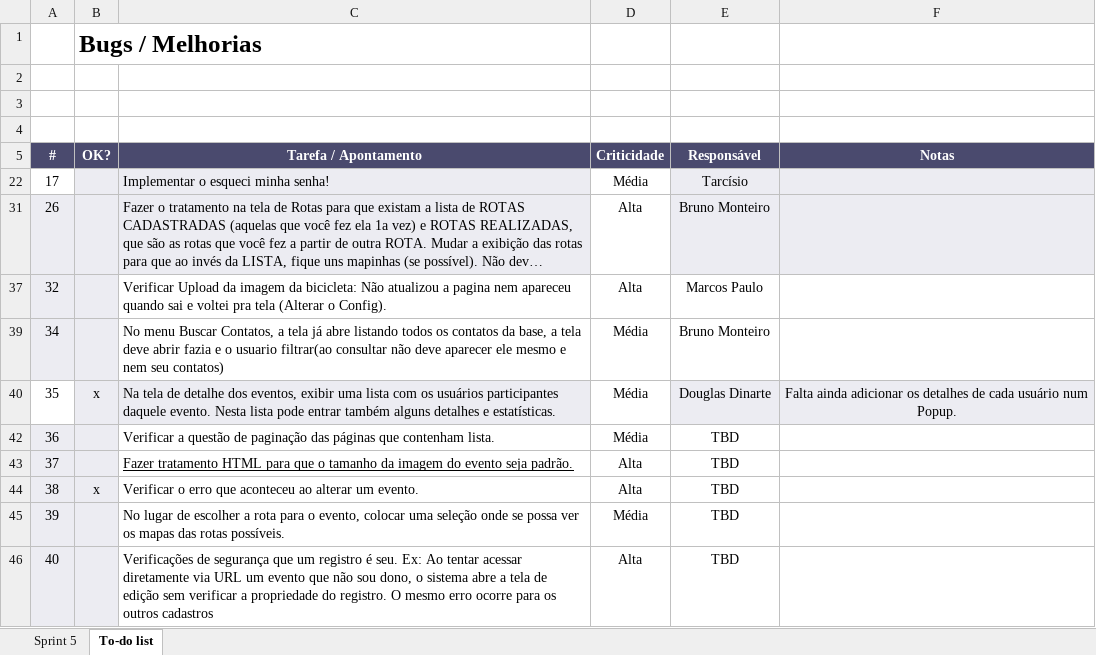
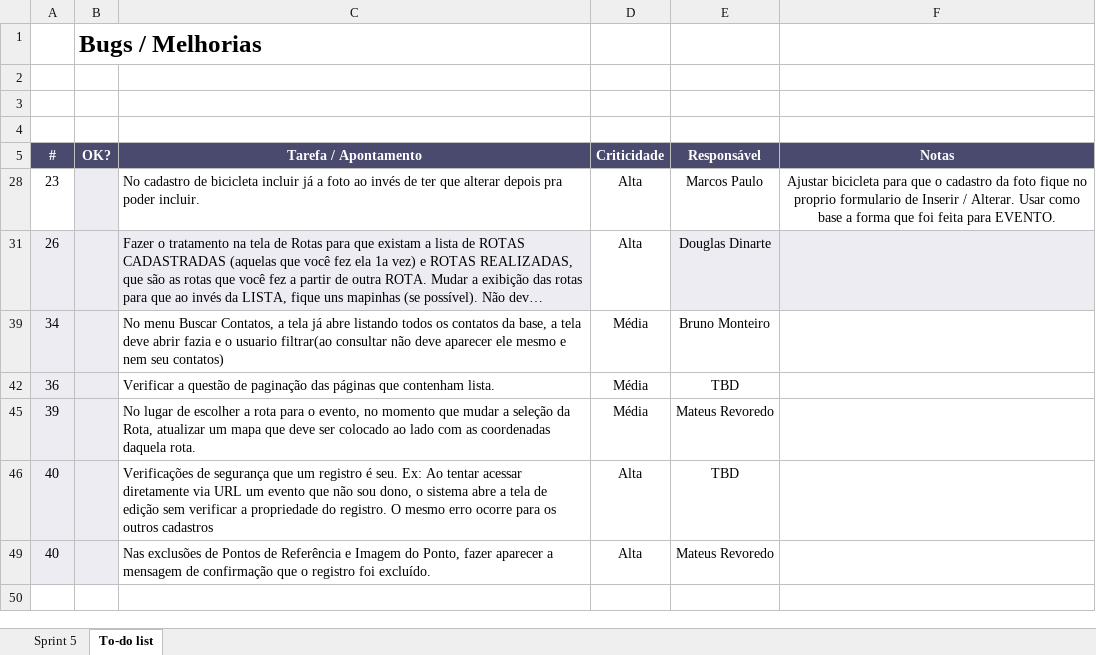
Before and after one commit to marcosisocram/fusioness, an Excel workbook: Trunk/Doc/Planilha Atividades Sprint #5.xlsx, sheet To-do list, drawn as a sheet; long unchanged cells end in …; values as stored, in another font and other column widths than the file's, no borders; conditional formats not drawn; removed rows and columns are numbered as before the commit, all else as after; the diff names each change by its address in the sheet, - before the commit and + after, or states it on an @@ line.

```diff
--- a/Trunk/Doc/Planilha Atividades Sprint #5.xlsx (sheet To-do list)
+++ b/Trunk/Doc/Planilha Atividades Sprint #5.xlsx (sheet To-do list)
-row 22: 17 |  | Implementar o esqueci minha senha! | Média | Tarcísio
+row 28: 23 |  | No cadastro de bicicleta incluir já a foto ao invés de ter que alterar depois pra poder incluir. | Alta | Marcos Paulo | Ajustar bicicleta para que o cadastro da foto fique no proprio formulario de Inserir / Alterar. Usar como base a forma que foi feita para EVENTO.
-E31 (Responsável): Bruno Monteiro
+E31 (Responsável): Douglas Dinarte
-row 37: 32 |  | Verificar Upload da imagem da bicicleta: Não atualizou a pagina nem apareceu quando sai e voltei pra tela (Alterar o Config). | Alta | Marcos Paulo
@@ row 40 hidden: 35 | x | Na tela de detalhe dos eventos, exibir uma lista com os usuários participantes daquele evento. Nesta lista pode entrar também alguns detalhes e estatísticas. | Média | Douglas Dinarte | Falta ainda adicionar os detalhes de cada usuário num Popup. @@
-row 43: 37 |  | Fazer tratamento HTML para que o tamanho da imagem do evento seja padrão. | Alta | TBD
@@ row 44 hidden: 38 | x | Verificar o erro que aconteceu ao alterar um evento. | Alta | TBD @@
-C45 (Tarefa / Apontamento): …o evento, colocar uma seleção onde se possa ver os mapas das rotas possíveis.
+C45 (Tarefa / Apontamento): …o evento, no momento que mudar a seleção da Rota, atualizar um mapa que deve ser colocado ao lado com as coordenadas daquela rota.
-E45 (Responsável): TBD
+E45 (Responsável): Mateus Revoredo
+row 49: 40 |  | Nas exclusões de Pontos de Referência e Imagem do Ponto, fazer aparecer a mensagem de confirmação que o registro foi excluído. | Alta | Mateus Revoredo
```
Also changed, not shown: sheet Sprint 5, hidden cells, Trunk/Doc/Product BackLog.xlsx, 8 other files.
